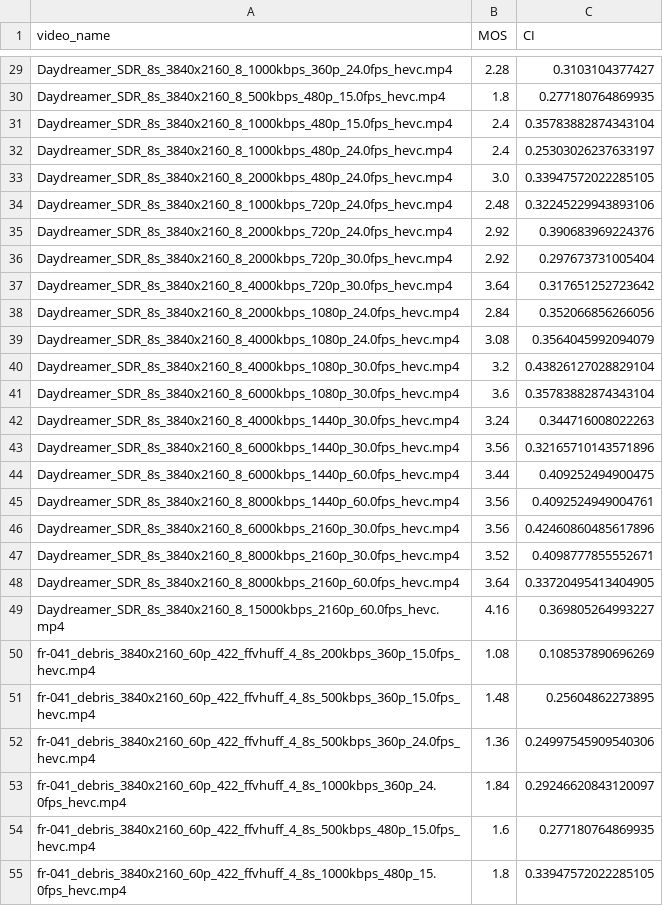
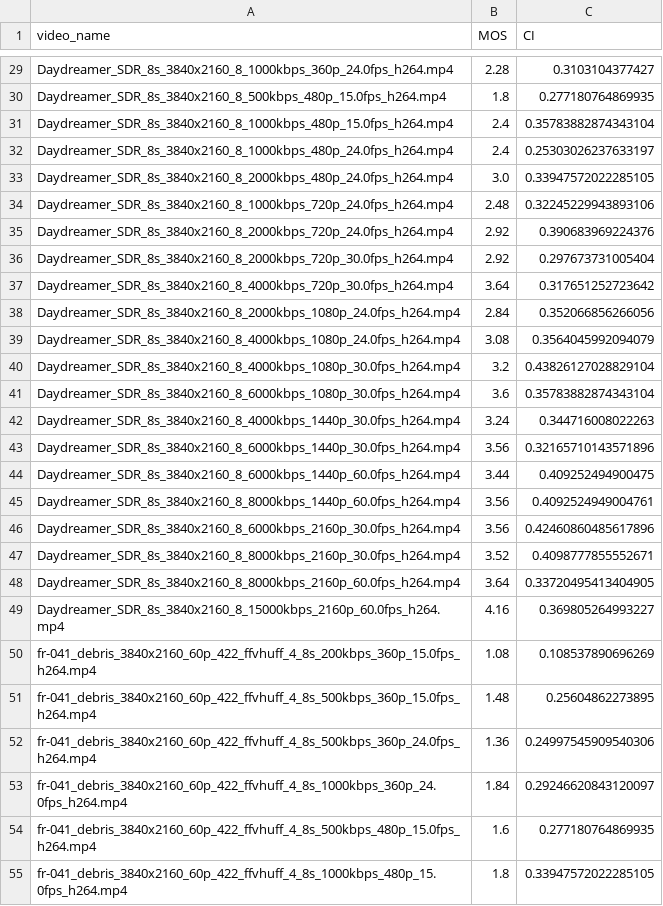
Before and after one commit to Telecommunication-Telemedia-Assessment/AVT-VQDB-UHD-1, a CSV file: test_4/mos_ci.csv, drawn as a sheet; only a part is shown, gaps mark what is left out; the diff covers the shown part only; the diff names each change by its address in the sheet, - before the commit and + after, or states it on an @@ line.

```diff
--- a/test_4/mos_ci.csv
+++ b/test_4/mos_ci.csv
-A29 (video_name): Daydreamer_SDR_8s_3840x2160_8_1000kbps_360p_24.0fps_hevc.mp4
+A29 (video_name): Daydreamer_SDR_8s_3840x2160_8_1000kbps_360p_24.0fps_h264.mp4
-A30 (video_name): Daydreamer_SDR_8s_3840x2160_8_500kbps_480p_15.0fps_hevc.mp4
+A30 (video_name): Daydreamer_SDR_8s_3840x2160_8_500kbps_480p_15.0fps_h264.mp4
-A31 (video_name): Daydreamer_SDR_8s_3840x2160_8_1000kbps_480p_15.0fps_hevc.mp4
+A31 (video_name): Daydreamer_SDR_8s_3840x2160_8_1000kbps_480p_15.0fps_h264.mp4
-A32 (video_name): Daydreamer_SDR_8s_3840x2160_8_1000kbps_480p_24.0fps_hevc.mp4
+A32 (video_name): Daydreamer_SDR_8s_3840x2160_8_1000kbps_480p_24.0fps_h264.mp4
-A33 (video_name): Daydreamer_SDR_8s_3840x2160_8_2000kbps_480p_24.0fps_hevc.mp4
+A33 (video_name): Daydreamer_SDR_8s_3840x2160_8_2000kbps_480p_24.0fps_h264.mp4
-A34 (video_name): Daydreamer_SDR_8s_3840x2160_8_1000kbps_720p_24.0fps_hevc.mp4
+A34 (video_name): Daydreamer_SDR_8s_3840x2160_8_1000kbps_720p_24.0fps_h264.mp4
-A35 (video_name): Daydreamer_SDR_8s_3840x2160_8_2000kbps_720p_24.0fps_hevc.mp4
+A35 (video_name): Daydreamer_SDR_8s_3840x2160_8_2000kbps_720p_24.0fps_h264.mp4
-A36 (video_name): Daydreamer_SDR_8s_3840x2160_8_2000kbps_720p_30.0fps_hevc.mp4
+A36 (video_name): Daydreamer_SDR_8s_3840x2160_8_2000kbps_720p_30.0fps_h264.mp4
-A37 (video_name): Daydreamer_SDR_8s_3840x2160_8_4000kbps_720p_30.0fps_hevc.mp4
+A37 (video_name): Daydreamer_SDR_8s_3840x2160_8_4000kbps_720p_30.0fps_h264.mp4
-A38 (video_name): Daydreamer_SDR_8s_3840x2160_8_2000kbps_1080p_24.0fps_hevc.mp4
+A38 (video_name): Daydreamer_SDR_8s_3840x2160_8_2000kbps_1080p_24.0fps_h264.mp4
-A39 (video_name): Daydreamer_SDR_8s_3840x2160_8_4000kbps_1080p_24.0fps_hevc.mp4
+A39 (video_name): Daydreamer_SDR_8s_3840x2160_8_4000kbps_1080p_24.0fps_h264.mp4
-A40 (video_name): Daydreamer_SDR_8s_3840x2160_8_4000kbps_1080p_30.0fps_hevc.mp4
+A40 (video_name): Daydreamer_SDR_8s_3840x2160_8_4000kbps_1080p_30.0fps_h264.mp4
-A41 (video_name): Daydreamer_SDR_8s_3840x2160_8_6000kbps_1080p_30.0fps_hevc.mp4
+A41 (video_name): Daydreamer_SDR_8s_3840x2160_8_6000kbps_1080p_30.0fps_h264.mp4
-A42 (video_name): Daydreamer_SDR_8s_3840x2160_8_4000kbps_1440p_30.0fps_hevc.mp4
+A42 (video_name): Daydreamer_SDR_8s_3840x2160_8_4000kbps_1440p_30.0fps_h264.mp4
-A43 (video_name): Daydreamer_SDR_8s_3840x2160_8_6000kbps_1440p_30.0fps_hevc.mp4
+A43 (video_name): Daydreamer_SDR_8s_3840x2160_8_6000kbps_1440p_30.0fps_h264.mp4
-A44 (video_name): Daydreamer_SDR_8s_3840x2160_8_6000kbps_1440p_60.0fps_hevc.mp4
+A44 (video_name): Daydreamer_SDR_8s_3840x2160_8_6000kbps_1440p_60.0fps_h264.mp4
-A45 (video_name): Daydreamer_SDR_8s_3840x2160_8_8000kbps_1440p_60.0fps_hevc.mp4
+A45 (video_name): Daydreamer_SDR_8s_3840x2160_8_8000kbps_1440p_60.0fps_h264.mp4
-A46 (video_name): Daydreamer_SDR_8s_3840x2160_8_6000kbps_2160p_30.0fps_hevc.mp4
+A46 (video_name): Daydreamer_SDR_8s_3840x2160_8_6000kbps_2160p_30.0fps_h264.mp4
-A47 (video_name): Daydreamer_SDR_8s_3840x2160_8_8000kbps_2160p_30.0fps_hevc.mp4
+A47 (video_name): Daydreamer_SDR_8s_3840x2160_8_8000kbps_2160p_30.0fps_h264.mp4
-A48 (video_name): Daydreamer_SDR_8s_3840x2160_8_8000kbps_2160p_60.0fps_hevc.mp4
+A48 (video_name): Daydreamer_SDR_8s_3840x2160_8_8000kbps_2160p_60.0fps_h264.mp4
-A49 (video_name): Daydreamer_SDR_8s_3840x2160_8_15000kbps_2160p_60.0fps_hevc.mp4
+A49 (video_name): Daydreamer_SDR_8s_3840x2160_8_15000kbps_2160p_60.0fps_h264.mp4
-A50 (video_name): fr-041_debris_3840x2160_60p_422_ffvhuff_4_8s_200kbps_360p_15.0fps_hevc.mp4
+A50 (video_name): fr-041_debris_3840x2160_60p_422_ffvhuff_4_8s_200kbps_360p_15.0fps_h264.mp4
-A51 (video_name): fr-041_debris_3840x2160_60p_422_ffvhuff_4_8s_500kbps_360p_15.0fps_hevc.mp4
+A51 (video_name): fr-041_debris_3840x2160_60p_422_ffvhuff_4_8s_500kbps_360p_15.0fps_h264.mp4
-A52 (video_name): fr-041_debris_3840x2160_60p_422_ffvhuff_4_8s_500kbps_360p_24.0fps_hevc.mp4
+A52 (video_name): fr-041_debris_3840x2160_60p_422_ffvhuff_4_8s_500kbps_360p_24.0fps_h264.mp4
-A53 (video_name): fr-041_debris_3840x2160_60p_422_ffvhuff_4_8s_1000kbps_360p_24.0fps_hevc.mp4
+A53 (video_name): fr-041_debris_3840x2160_60p_422_ffvhuff_4_8s_1000kbps_360p_24.0fps_h264.mp4
-A54 (video_name): fr-041_debris_3840x2160_60p_422_ffvhuff_4_8s_500kbps_480p_15.0fps_hevc.mp4
+A54 (video_name): fr-041_debris_3840x2160_60p_422_ffvhuff_4_8s_500kbps_480p_15.0fps_h264.mp4
-A55 (video_name): fr-041_debris_3840x2160_60p_422_ffvhuff_4_8s_1000kbps_480p_15.0fps_hevc.mp4
+A55 (video_name): fr-041_debris_3840x2160_60p_422_ffvhuff_4_8s_1000kbps_480p_15.0fps_h264.mp4
```
Also changed, not shown: 165 edited cells elsewhere in this file.
